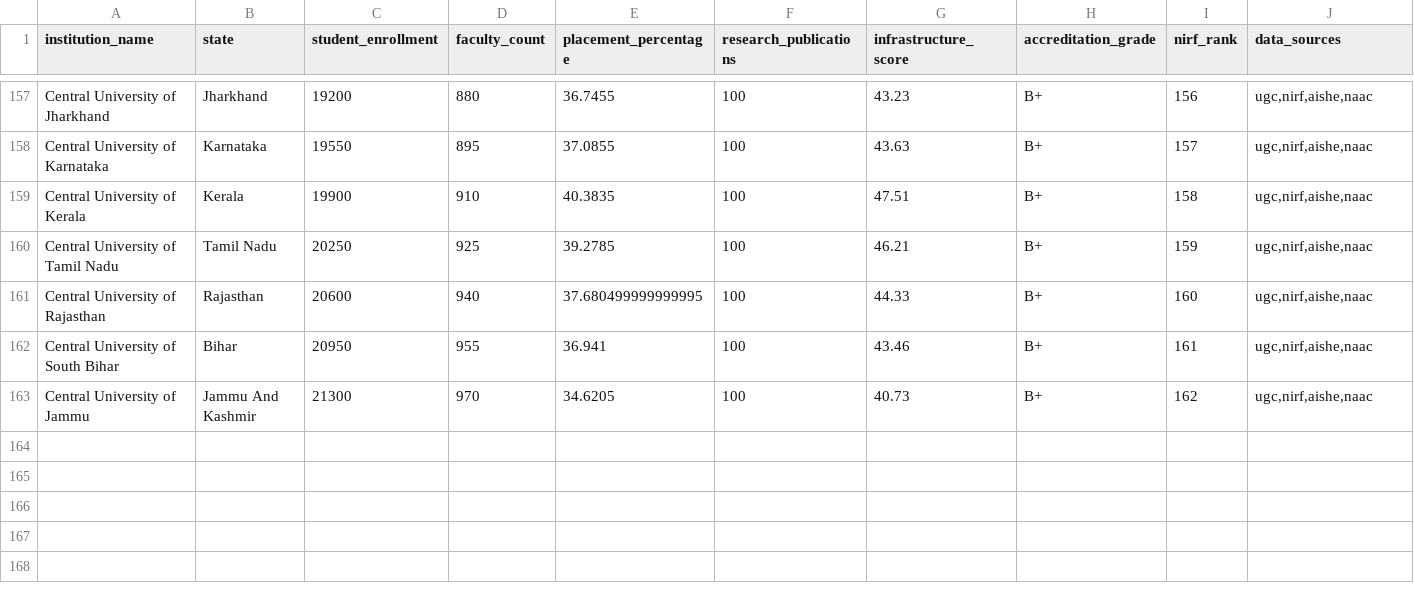
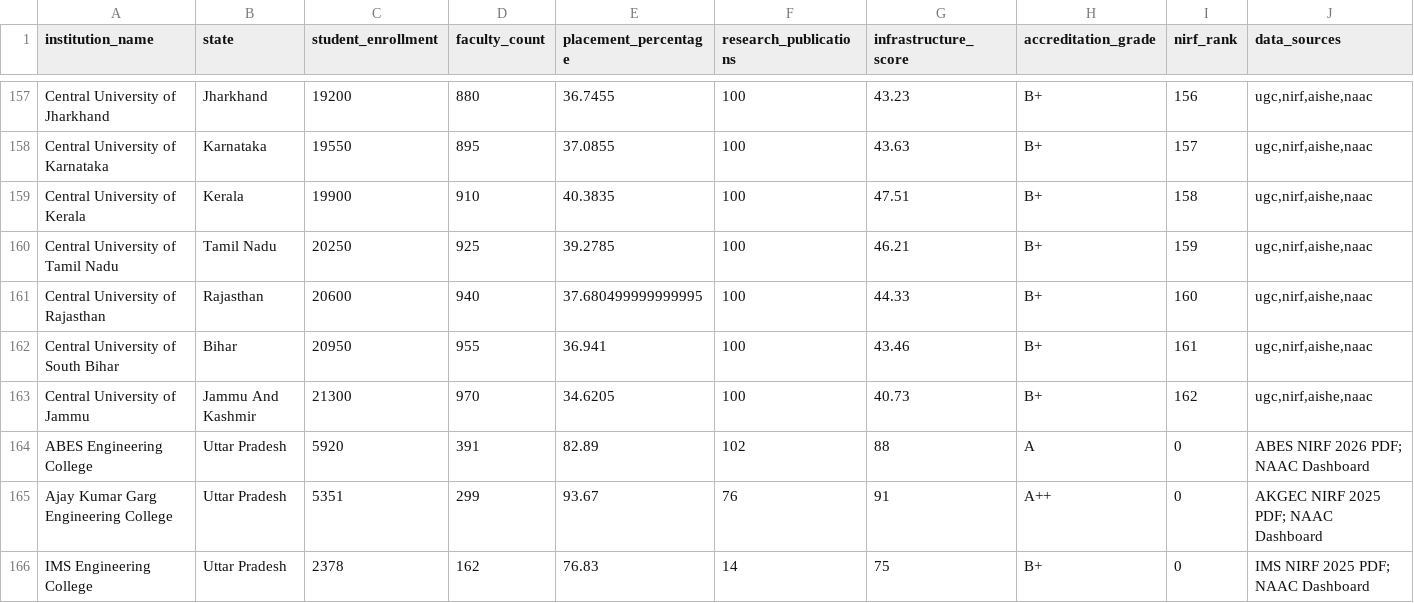
Before and after one commit to utkarsh-0106/Institutional-Performance-Analytics-System, a CSV file: data/processed/merged_institutions.csv, drawn as a sheet; only a part is shown, gaps mark what is left out; the diff names each change by its address in the sheet, - before the commit and + after, or states it on an @@ line.

Commit message:
Update merged_institutions.csv

```diff
--- a/data/processed/merged_institutions.csv
+++ b/data/processed/merged_institutions.csv
+row 164: ABES Engineering College | Uttar Pradesh | 5920 | 391 | 82.89 | 102 | 88 | A | 0 | ABES NIRF 2026 PDF; NAAC Dashboard
+row 165: Ajay Kumar Garg Engineering College | Uttar Pradesh | 5351 | 299 | 93.67 | 76 | 91 | A++ | 0 | AKGEC NIRF 2025 PDF; NAAC Dashboard
+row 166: IMS Engineering College | Uttar Pradesh | 2378 | 162 | 76.83 | 14 | 75 | B+ | 0 | IMS NIRF 2025 PDF; NAAC Dashboard
```
